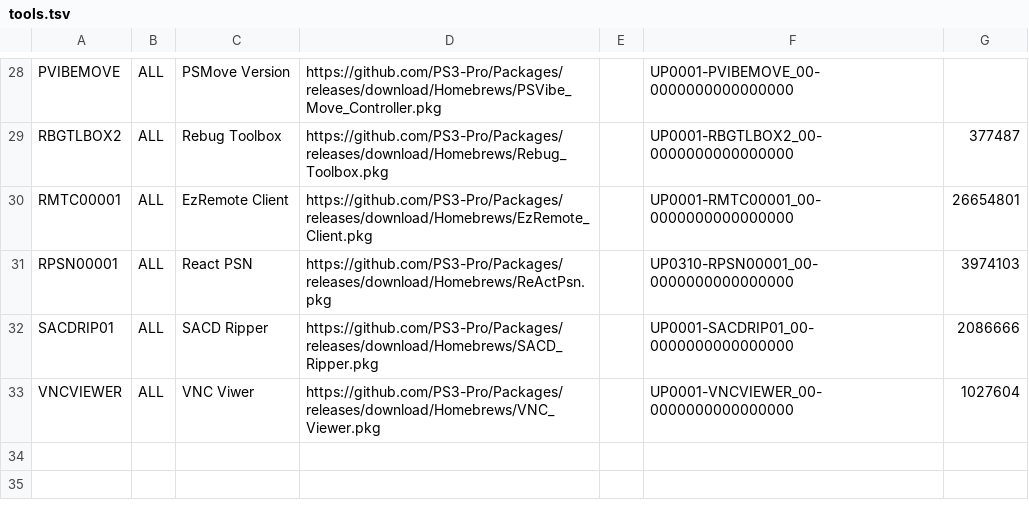
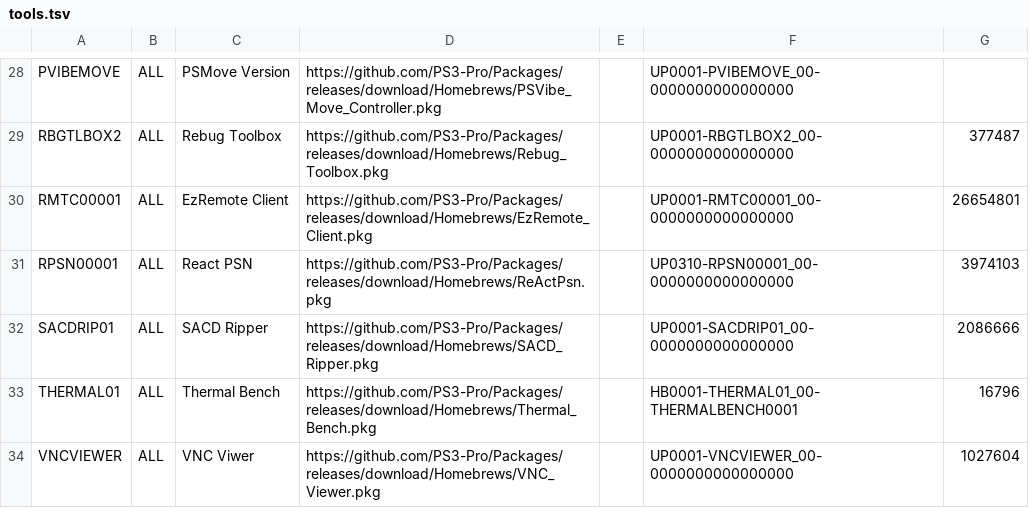
Before and after one commit to PS3-Pro/PSN-Content, a TSV file: resources/database/content/unofficial/tools.tsv, drawn as a sheet; only a part is shown, gaps mark what is left out; the diff names each change by its address in the sheet, - before the commit and + after, or states it on an @@ line.

Commit message:
Release

```diff
--- a/resources/database/content/unofficial/tools.tsv
+++ b/resources/database/content/unofficial/tools.tsv
+row 33: THERMAL01 | ALL | Thermal Bench | https://github.com/PS3-Pro/Packages/releases/download/Homebrews/Thermal_Bench.pkg |  | HB0001-THERMAL01_00-THERMALBENCH0001 | 16796
```
Also changed, not shown: 3 other files.
